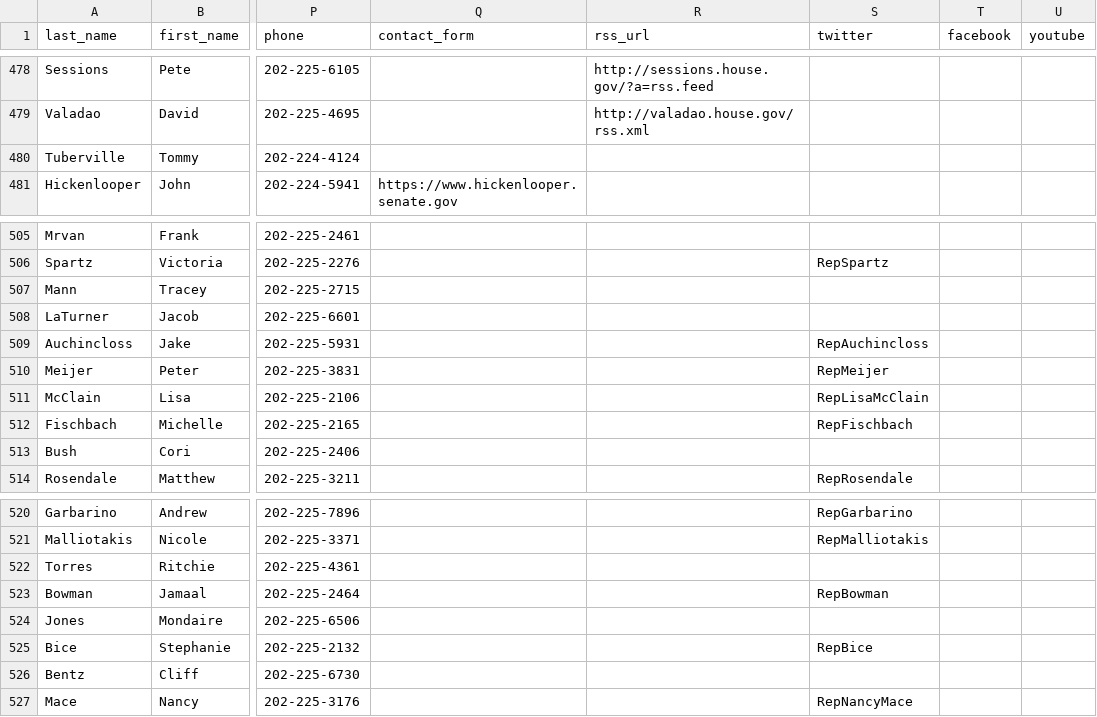
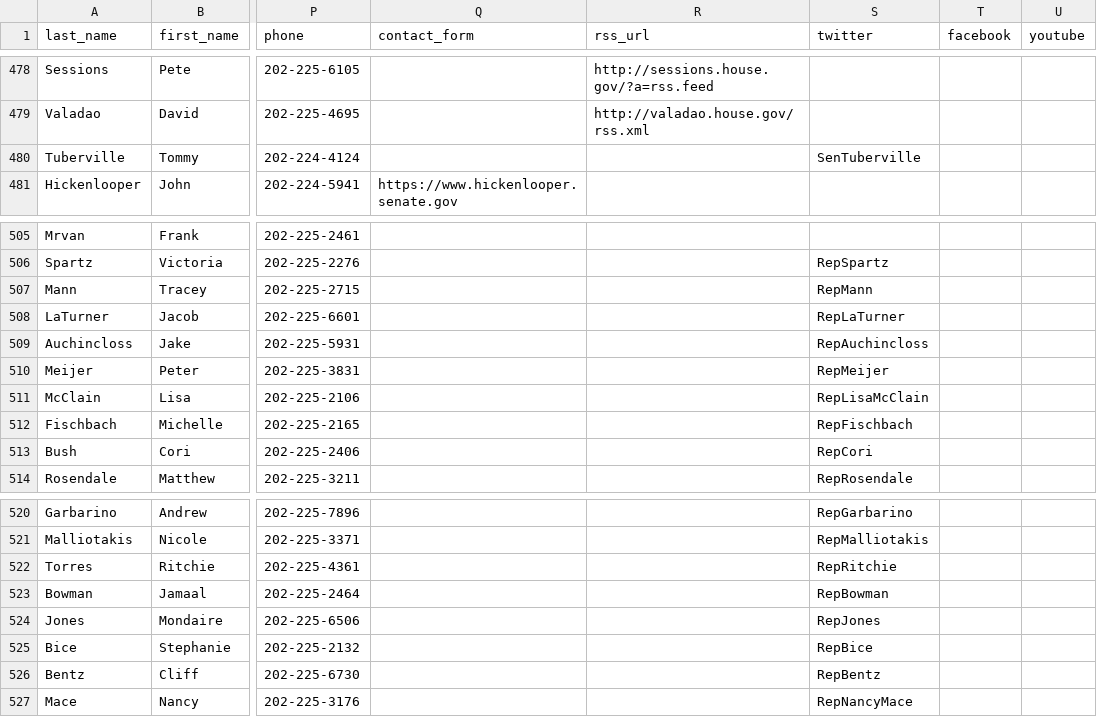
Before and after one commit to unitedstates/congress-legislators, a CSV file: legislators-current.csv, drawn as a sheet; only a part is shown, gaps mark what is left out; the diff names each change by its address in the sheet, - before the commit and + after, or states it on an @@ line.

```diff
--- a/legislators-current.csv
+++ b/legislators-current.csv
-S480 (twitter): (empty)
+S480 (twitter): SenTuberville
-S507 (twitter): (empty)
+S507 (twitter): RepMann
-S508 (twitter): (empty)
+S508 (twitter): RepLaTurner
-S513 (twitter): (empty)
+S513 (twitter): RepCori
-S522 (twitter): (empty)
+S522 (twitter): RepRitchie
-S524 (twitter): (empty)
+S524 (twitter): RepJones
-S526 (twitter): (empty)
+S526 (twitter): RepBentz
```
Also changed, not shown: 2 other files.
